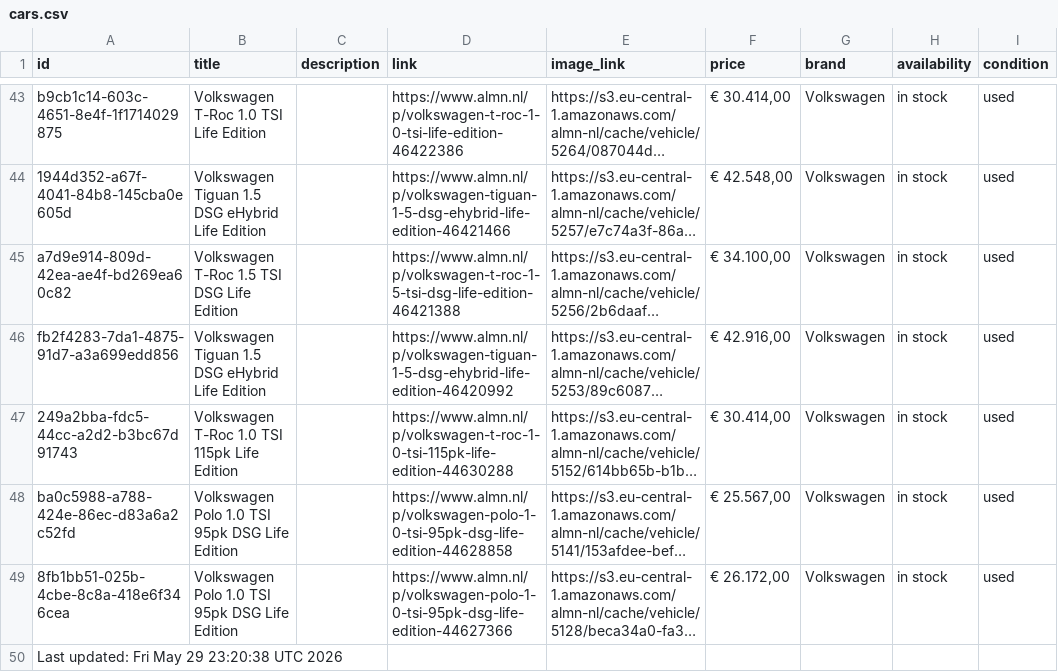
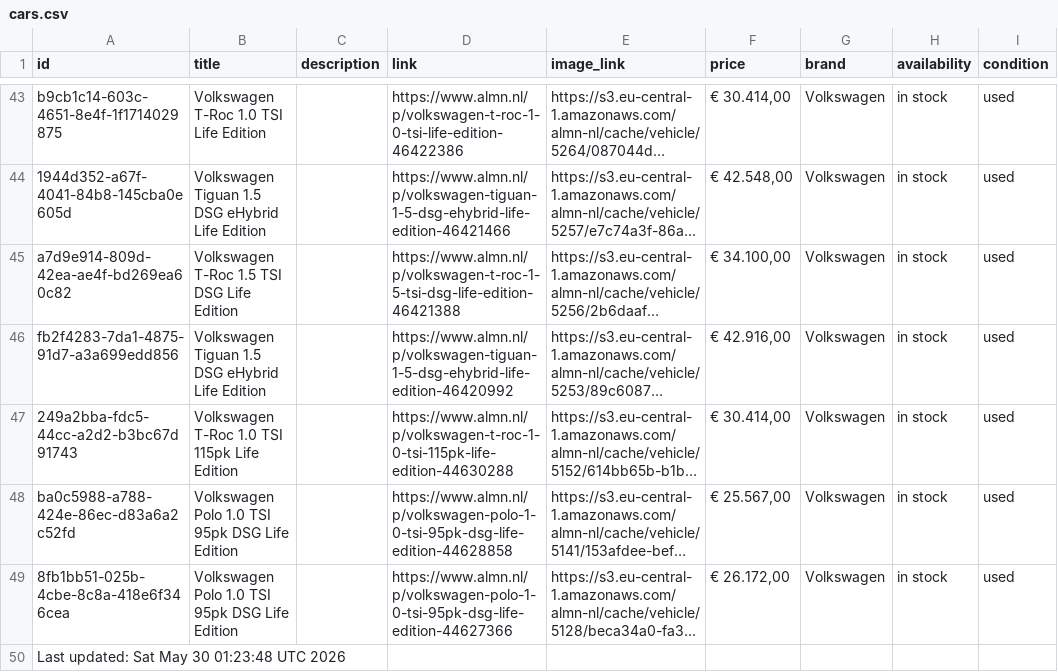
Before and after one commit to maxmovesmarketing/almn_zl, a CSV file: cars.csv, drawn as a sheet; only a part is shown, gaps mark what is left out; long unchanged cells end in …; the diff names each change by its address in the sheet, - before the commit and + after, or states it on an @@ line.

```diff
--- a/cars.csv
+++ b/cars.csv
-A50 (id): Last updated: Fri May 29 23:20:38 UTC 2026
+A50 (id): Last updated: Sat May 30 01:23:48 UTC 2026
```
